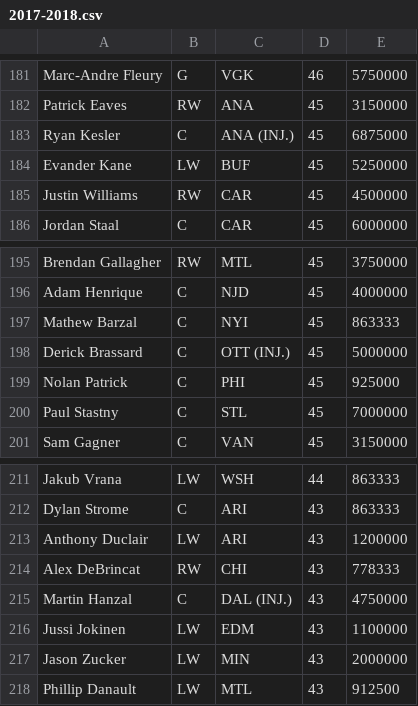
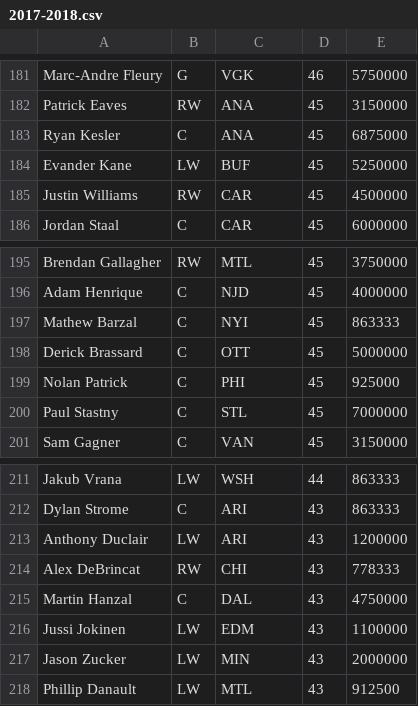
Before and after one commit to maximestlaurent/PoolOptimizer, a CSV file: Pool Optimizer/Data/2017-2018.csv, drawn as a sheet; only a part is shown, gaps mark what is left out; the diff covers the shown part only.

```diff
--- a/Pool Optimizer/Data/2017-2018.csv
+++ b/Pool Optimizer/Data/2017-2018.csv
@@ -182,3 +182,3 @@ Marc-Andre Fleury;G;VGK;46;5750000
 Patrick Eaves;RW;ANA;45;3150000
-Ryan Kesler;C;ANA (INJ.);45;6875000
+Ryan Kesler;C;ANA;45;6875000
 Evander Kane;LW;BUF;45;5250000
@@ -197,3 +197,3 @@ Adam Henrique;C;NJD;45;4000000
 Mathew Barzal;C;NYI;45;863333
-Derick Brassard;C;OTT (INJ.);45;5000000
+Derick Brassard;C;OTT;45;5000000
 Nolan Patrick;C;PHI;45;925000
@@ -214,3 +214,3 @@ Anthony Duclair;LW;ARI;43;1200000
 Alex DeBrincat;RW;CHI;43;778333
-Martin Hanzal;C;DAL (INJ.);43;4750000
+Martin Hanzal;C;DAL;43;4750000
 Jussi Jokinen;LW;EDM;43;1100000
```
Also changed, not shown: 9 edited cells elsewhere in this file, 3 other files.
